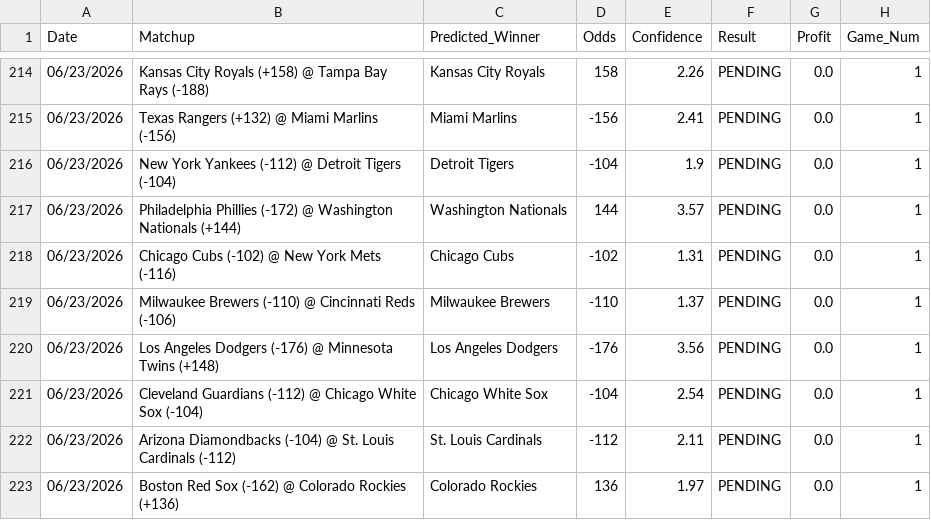
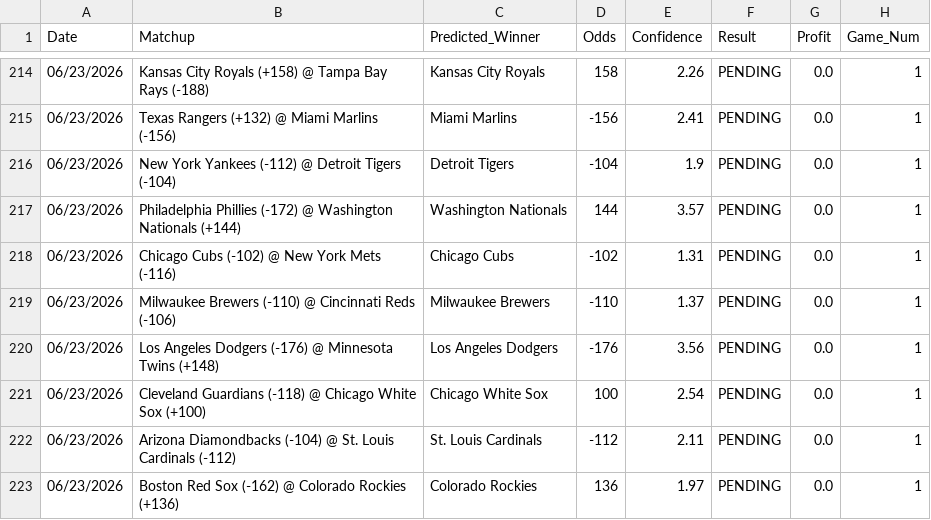
Before and after one commit to HHRUS90/mlb-edge-analyzer, a CSV file: prediction_history.csv, drawn as a sheet; only a part is shown, gaps mark what is left out.

```diff
--- a/prediction_history.csv
+++ b/prediction_history.csv
@@ -220,3 +220,3 @@ Date,Matchup,Predicted_Winner,Odds,Confidence,Result,Profit,Game_Num
 06/23/2026,Los Angeles Dodgers (-176) @ Minnesota Twins (+148),Los Angeles Dodgers,-176,3.56,PENDING,0.0,1
-06/23/2026,Cleveland Guardians (-112) @ Chicago White Sox (-104),Chicago White Sox,-104,2.54,PENDING,0.0,1
+06/23/2026,Cleveland Guardians (-118) @ Chicago White Sox (+100),Chicago White Sox,100,2.54,PENDING,0.0,1
 06/23/2026,Arizona Diamondbacks (-104) @ St. Louis Cardinals (-112),St. Louis Cardinals,-112,2.11,PENDING,0.0,1
```
Also changed, not shown: 3 other files.
